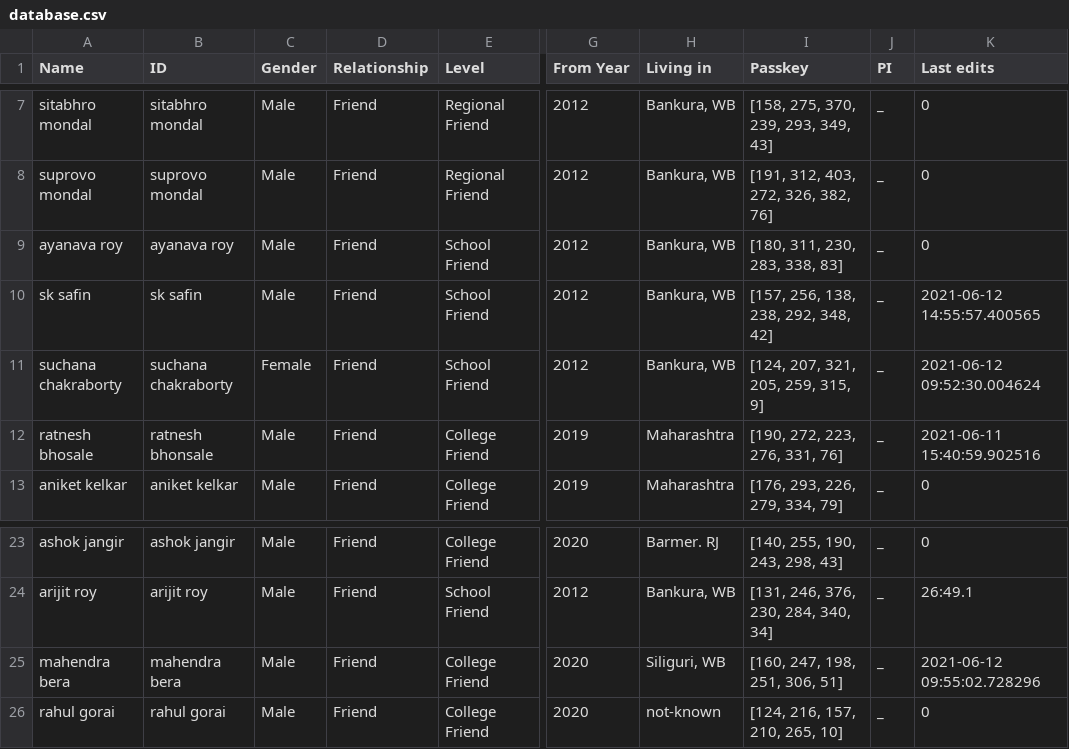
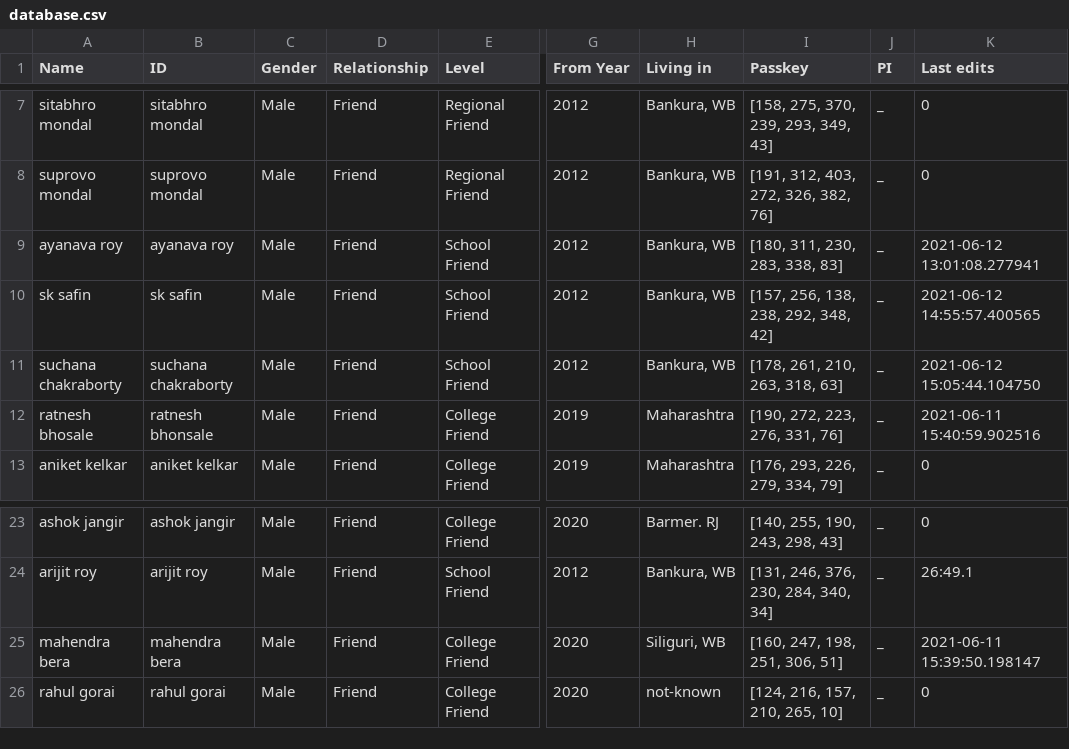
Before and after one commit to Gituhin/Friends-Data, a CSV file: database.csv, drawn as a sheet; only a part is shown, gaps mark what is left out; the diff names each change by its address in the sheet, - before the commit and + after, or states it on an @@ line.

Commit message:
Commit by Users

```diff
--- a/database.csv
+++ b/database.csv
-K9 (Last edits): 0
+K9 (Last edits): 2021-06-12 13:01:08.277941
-C11 (Gender): Female
+C11 (Gender): Male
-I11 (Passkey): [124, 207, 321, 205, 259, 315, 9]
+I11 (Passkey): [178, 261, 210, 263, 318, 63]
-K11 (Last edits): 2021-06-12 09:52:30.004624
+K11 (Last edits): 2021-06-12 15:05:44.104750
-K25 (Last edits): 2021-06-12 09:55:02.728296
+K25 (Last edits): 2021-06-11 15:39:50.198147
```
